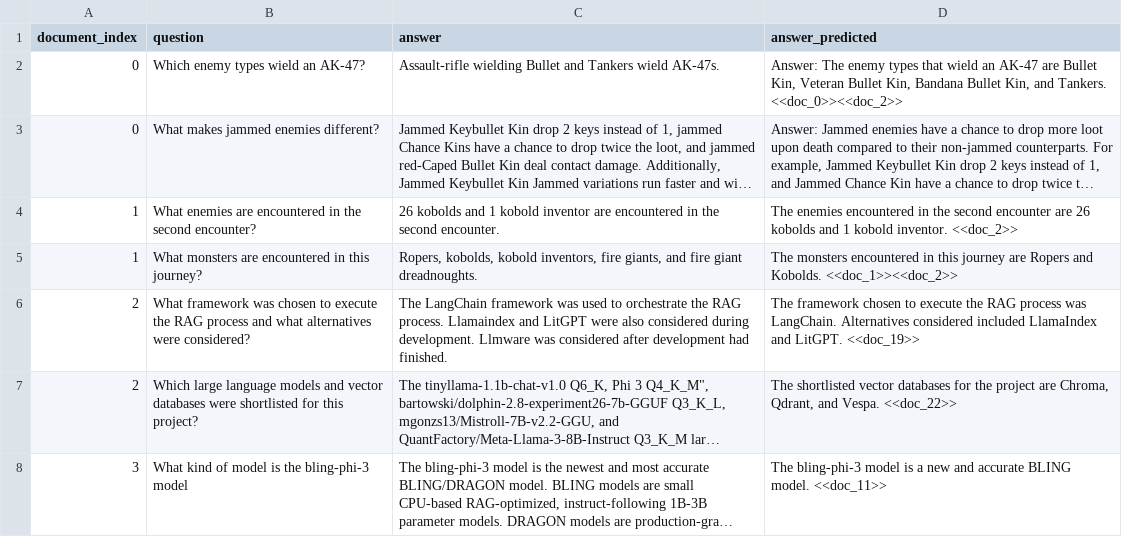
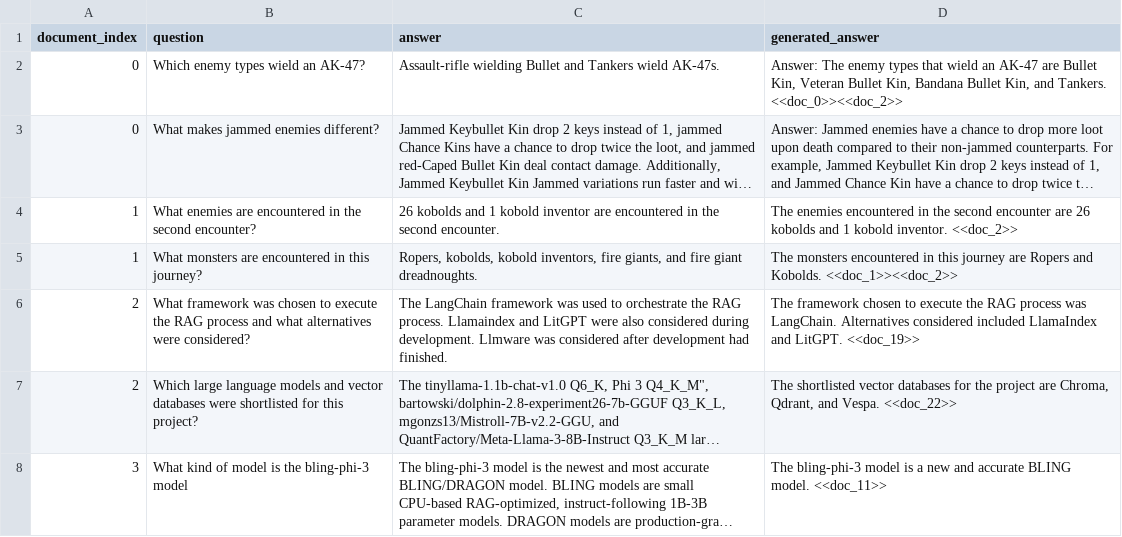
Before and after one commit to patrickamsler/doc-chat, a CSV file: api/data/single_topic_rag_evaluation_dataset/results/multi_passage_answer_questions_predict.csv, drawn as a sheet; only a part is shown; long unchanged cells end in ….

Commit message:
option to exclude references from answer added

```diff
--- a/api/data/single_topic_rag_evaluation_dataset/results/multi_passage_answer_questions_predict.csv
+++ b/api/data/single_topic_rag_evaluation_dataset/results/multi_passage_answer_questions_predict.csv
@@ -1,2 +1,2 @@
-document_index,question,answer,answer_predicted
+document_index,question,answer,generated_answer
 0,Which enemy types wield an AK-47?,Assault-rifle wielding Bullet and Tankers wield AK-47s.,"Answer: The enemy types that wield an AK-47 are Bullet Kin, Veteran Bullet Kin, Bandana Bullet Kin, and Tankers. <<doc_0>><<doc_2>>"
```
Also changed, not shown: api/data/single_topic_rag_evaluation_dataset/results/no_answer_questions_predict.csv, api/data/single_topic_rag_evaluation_dataset/results/single_passage_answer_questions_predict.csv, 3 other files.
